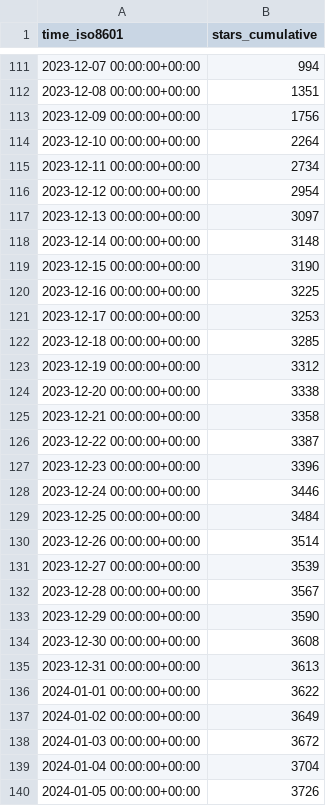
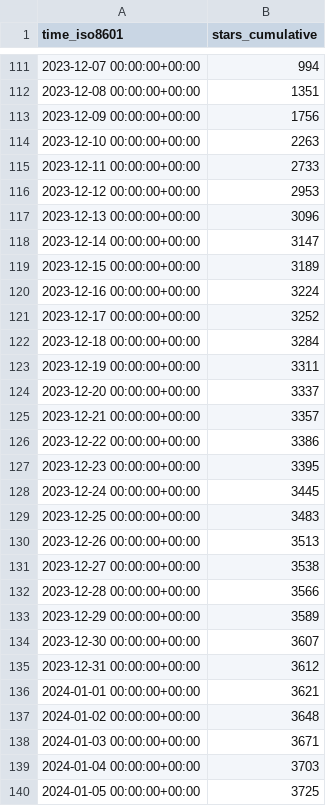
Before and after one commit to ChandanChainani/superduperdb, a CSV file: SuperDuperDB/superduperdb/ghrs-data/stargazers.csv, drawn as a sheet; only a part is shown, gaps mark what is left out; the diff covers the shown part only.

```diff
--- a/SuperDuperDB/superduperdb/ghrs-data/stargazers.csv
+++ b/SuperDuperDB/superduperdb/ghrs-data/stargazers.csv
@@ -113,28 +113,28 @@ time_iso8601,stars_cumulative
 2023-12-09 00:00:00+00:00,1756
-2023-12-10 00:00:00+00:00,2264
-2023-12-11 00:00:00+00:00,2734
-2023-12-12 00:00:00+00:00,2954
-2023-12-13 00:00:00+00:00,3097
-2023-12-14 00:00:00+00:00,3148
-2023-12-15 00:00:00+00:00,3190
-2023-12-16 00:00:00+00:00,3225
-2023-12-17 00:00:00+00:00,3253
-2023-12-18 00:00:00+00:00,3285
-2023-12-19 00:00:00+00:00,3312
-2023-12-20 00:00:00+00:00,3338
-2023-12-21 00:00:00+00:00,3358
-2023-12-22 00:00:00+00:00,3387
-2023-12-23 00:00:00+00:00,3396
-2023-12-24 00:00:00+00:00,3446
-2023-12-25 00:00:00+00:00,3484
-2023-12-26 00:00:00+00:00,3514
-2023-12-27 00:00:00+00:00,3539
-2023-12-28 00:00:00+00:00,3567
-2023-12-29 00:00:00+00:00,3590
-2023-12-30 00:00:00+00:00,3608
-2023-12-31 00:00:00+00:00,3613
-2024-01-01 00:00:00+00:00,3622
-2024-01-02 00:00:00+00:00,3649
-2024-01-03 00:00:00+00:00,3672
-2024-01-04 00:00:00+00:00,3704
-2024-01-05 00:00:00+00:00,3726
+2023-12-10 00:00:00+00:00,2263
+2023-12-11 00:00:00+00:00,2733
+2023-12-12 00:00:00+00:00,2953
+2023-12-13 00:00:00+00:00,3096
+2023-12-14 00:00:00+00:00,3147
+2023-12-15 00:00:00+00:00,3189
+2023-12-16 00:00:00+00:00,3224
+2023-12-17 00:00:00+00:00,3252
+2023-12-18 00:00:00+00:00,3284
+2023-12-19 00:00:00+00:00,3311
+2023-12-20 00:00:00+00:00,3337
+2023-12-21 00:00:00+00:00,3357
+2023-12-22 00:00:00+00:00,3386
+2023-12-23 00:00:00+00:00,3395
+2023-12-24 00:00:00+00:00,3445
+2023-12-25 00:00:00+00:00,3483
+2023-12-26 00:00:00+00:00,3513
+2023-12-27 00:00:00+00:00,3538
+2023-12-28 00:00:00+00:00,3566
+2023-12-29 00:00:00+00:00,3589
+2023-12-30 00:00:00+00:00,3607
+2023-12-31 00:00:00+00:00,3612
+2024-01-01 00:00:00+00:00,3621
+2024-01-02 00:00:00+00:00,3648
+2024-01-03 00:00:00+00:00,3671
+2024-01-04 00:00:00+00:00,3703
+2024-01-05 00:00:00+00:00,3725
```
Also changed, not shown: 1 added row and 85 edited cells elsewhere in this file.
